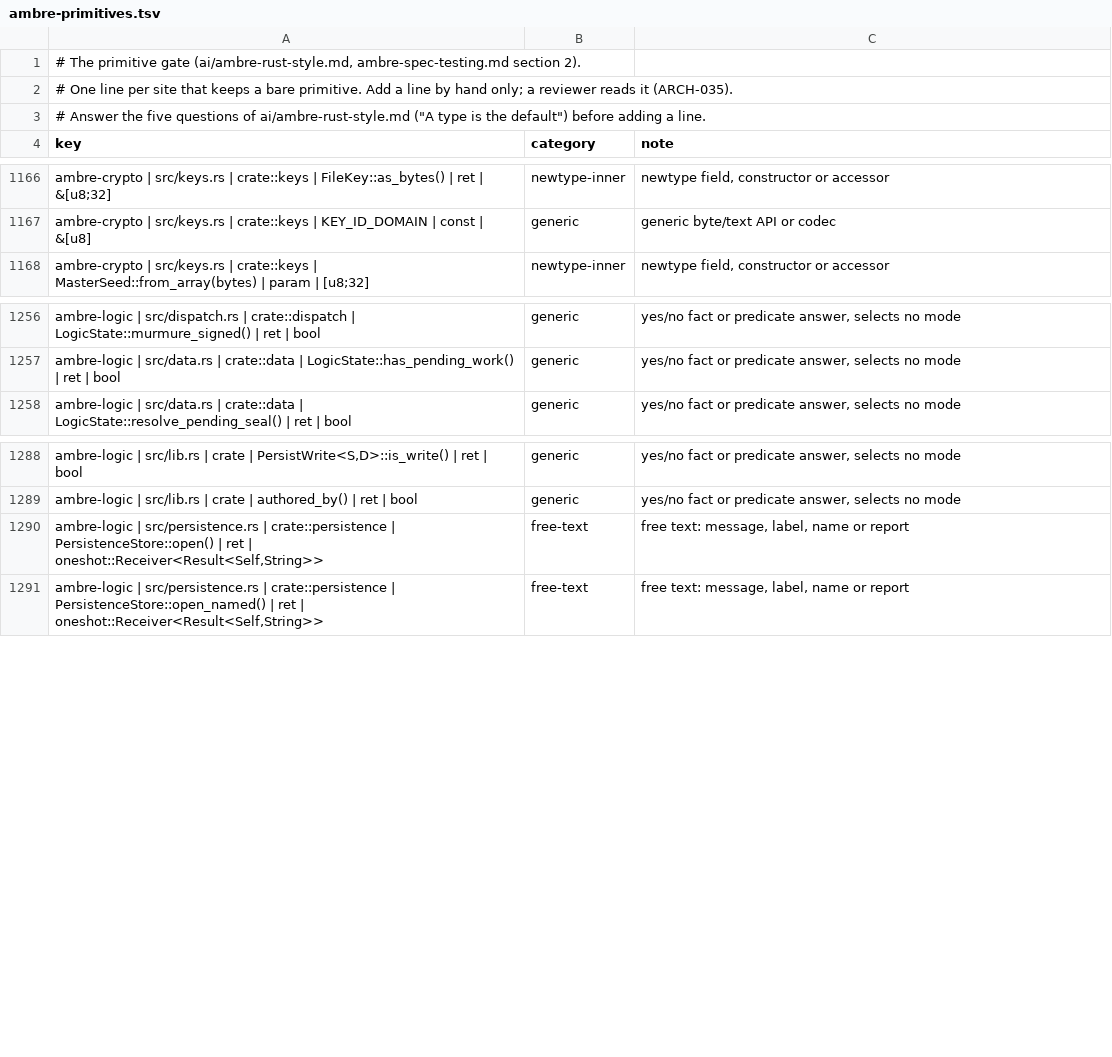
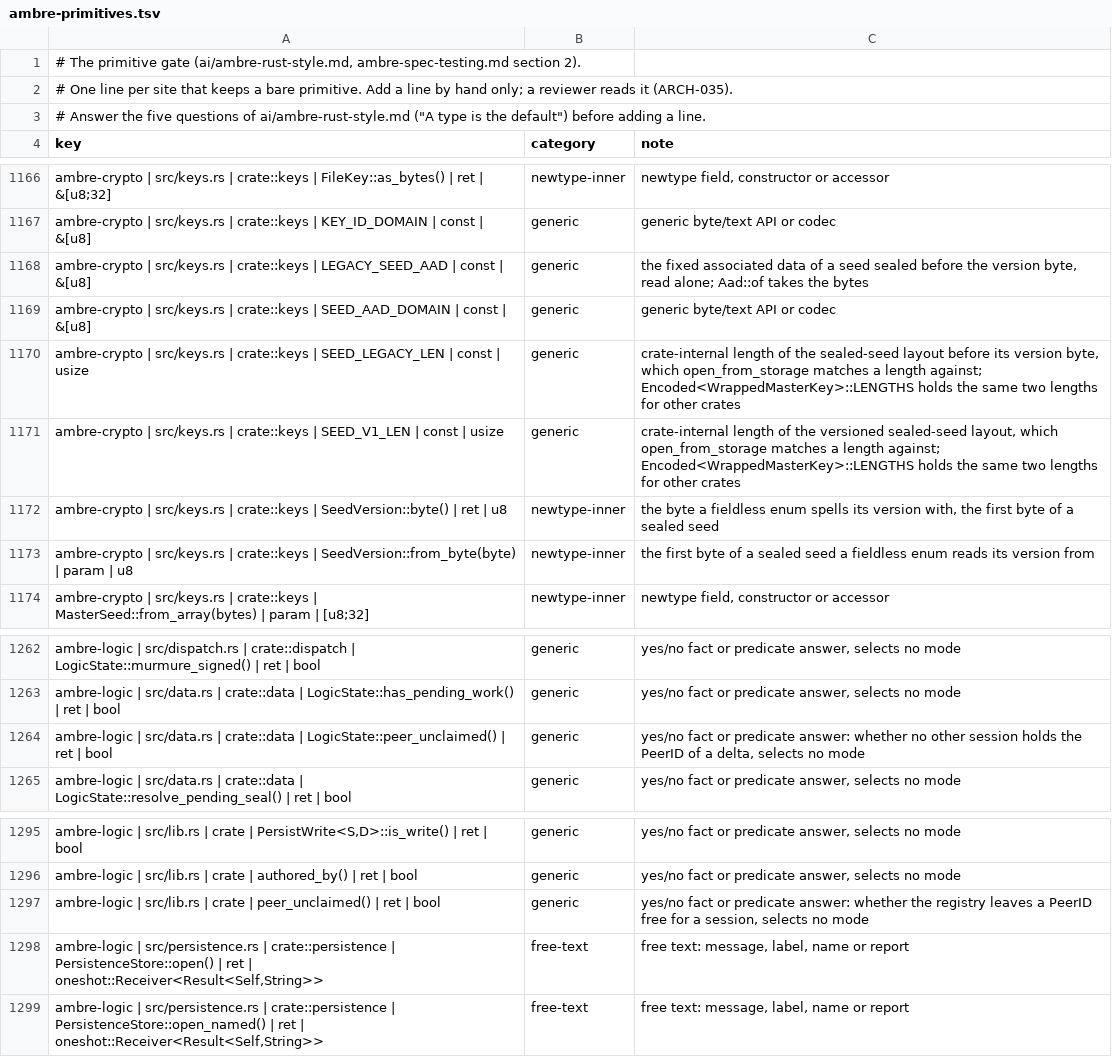
Before and after one commit to ambre-suite/ambre, a TSV file: specs/1-Foundations/ambre-primitives.tsv, drawn as a sheet; only a part is shown, gaps mark what is left out.

```diff
--- a/specs/1-Foundations/ambre-primitives.tsv
+++ b/specs/1-Foundations/ambre-primitives.tsv
@@ -1167,2 +1167,8 @@ ambre-crypto | src/keys.rs | crate::keys | FileKey::as_bytes() | ret | &[u8;32]
 ambre-crypto | src/keys.rs | crate::keys | KEY_ID_DOMAIN | const | &[u8]	generic	generic byte/text API or codec
+ambre-crypto | src/keys.rs | crate::keys | LEGACY_SEED_AAD | const | &[u8]	generic	the fixed associated data of a seed sealed before the version byte, read alone; Aad::of takes the bytes
+ambre-crypto | src/keys.rs | crate::keys | SEED_AAD_DOMAIN | const | &[u8]	generic	generic byte/text API or codec
+ambre-crypto | src/keys.rs | crate::keys | SEED_LEGACY_LEN | const | usize	generic	crate-internal length of the sealed-seed layout before its version byte, which open_from_storage matches a length against; Encoded<WrappedMasterKey>::LENGTHS holds the same two lengths for other crates
+ambre-crypto | src/keys.rs | crate::keys | SEED_V1_LEN | const | usize	generic	crate-internal length of the versioned sealed-seed layout, which open_from_storage matches a length against; Encoded<WrappedMasterKey>::LENGTHS holds the same two lengths for other crates
+ambre-crypto | src/keys.rs | crate::keys | SeedVersion::byte() | ret | u8	newtype-inner	the byte a fieldless enum spells its version with, the first byte of a sealed seed
+ambre-crypto | src/keys.rs | crate::keys | SeedVersion::from_byte(byte) | param | u8	newtype-inner	the first byte of a sealed seed a fieldless enum reads its version from
 ambre-crypto | src/keys.rs | crate::keys | MasterSeed::from_array(bytes) | param | [u8;32]	newtype-inner	newtype field, constructor or accessor
@@ -1257,2 +1263,3 @@ ambre-logic | src/dispatch.rs | crate::dispatch | LogicState::murmure_signed() |
 ambre-logic | src/data.rs | crate::data | LogicState::has_pending_work() | ret | bool	generic	yes/no fact or predicate answer, selects no mode
+ambre-logic | src/data.rs | crate::data | LogicState::peer_unclaimed() | ret | bool	generic	yes/no fact or predicate answer: whether no other session holds the PeerID of a delta, selects no mode
 ambre-logic | src/data.rs | crate::data | LogicState::resolve_pending_seal() | ret | bool	generic	yes/no fact or predicate answer, selects no mode
@@ -1289,2 +1296,3 @@ ambre-logic | src/lib.rs | crate | PersistWrite<S,D>::is_write() | ret | bool	ge
 ambre-logic | src/lib.rs | crate | authored_by() | ret | bool	generic	yes/no fact or predicate answer, selects no mode
+ambre-logic | src/lib.rs | crate | peer_unclaimed() | ret | bool	generic	yes/no fact or predicate answer: whether the registry leaves a PeerID free for a session, selects no mode
 ambre-logic | src/persistence.rs | crate::persistence | PersistenceStore::open() | ret | oneshot::Receiver<Result<Self,String>>	free-text	free text: message, label, name or report
```
Also changed, not shown: 11 other files.
